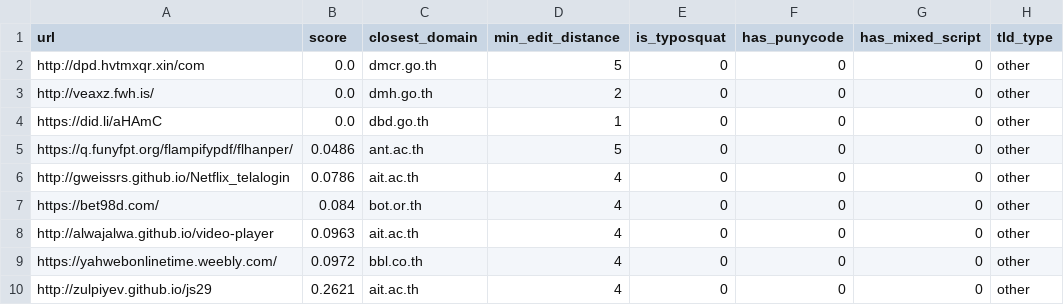
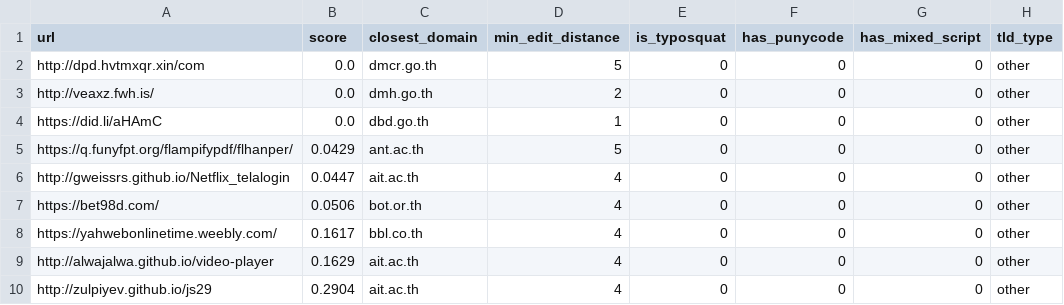
Before and after one commit to REENX8/Security, a CSV file: reports/missed_real_urls.csv, drawn as a sheet.

```diff
--- a/reports/missed_real_urls.csv
+++ b/reports/missed_real_urls.csv
@@ -4,7 +4,7 @@ http://veaxz.fwh.is/,0.0,dmh.go.th,2,0,0,0,other
 https://did.li/aHAmC,0.0,dbd.go.th,1,0,0,0,other
-https://q.funyfpt.org/flampifypdf/flhanper/,0.0486,ant.ac.th,5,0,0,0,other
-http://gweissrs.github.io/Netflix_telalogin,0.0786,ait.ac.th,4,0,0,0,other
-https://bet98d.com/,0.084,bot.or.th,4,0,0,0,other
-http://alwajalwa.github.io/video-player,0.0963,ait.ac.th,4,0,0,0,other
-https://yahwebonlinetime.weebly.com/,0.0972,bbl.co.th,4,0,0,0,other
-http://zulpiyev.github.io/js29,0.2621,ait.ac.th,4,0,0,0,other
+https://q.funyfpt.org/flampifypdf/flhanper/,0.0429,ant.ac.th,5,0,0,0,other
+http://gweissrs.github.io/Netflix_telalogin,0.0447,ait.ac.th,4,0,0,0,other
+https://bet98d.com/,0.0506,bot.or.th,4,0,0,0,other
+https://yahwebonlinetime.weebly.com/,0.1617,bbl.co.th,4,0,0,0,other
+http://alwajalwa.github.io/video-player,0.1629,ait.ac.th,4,0,0,0,other
+http://zulpiyev.github.io/js29,0.2904,ait.ac.th,4,0,0,0,other
```
Also changed, not shown: 16 other files.
